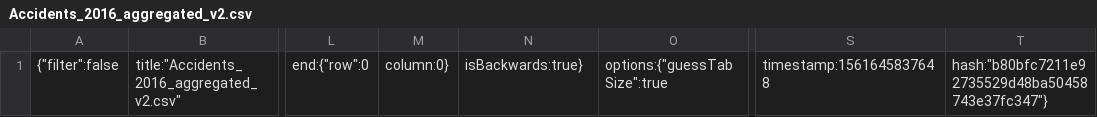
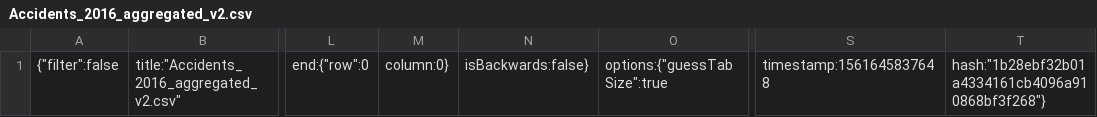
Before and after one commit to JBroks/GB-Accidents-Dashboard, a CSV file: .c9/metadata/environment/data/Accidents_2016_aggregated_v2.csv, drawn as a sheet; only a part is shown, gaps mark what is left out; the diff names each change by its address in the sheet, - before the commit and + after, or states it on an @@ line.

```diff
--- a/.c9/metadata/environment/data/Accidents_2016_aggregated_v2.csv
+++ b/.c9/metadata/environment/data/Accidents_2016_aggregated_v2.csv
-N1: isBackwards:true}
+N1: isBackwards:false}
-T1: hash:"b80bfc7211e92735529d48ba50458743e37fc347"}
+T1: hash:"1b28ebf32b01a4334161cb4096a910868bf3f268"}
```
Also changed, not shown: 7 other files.
